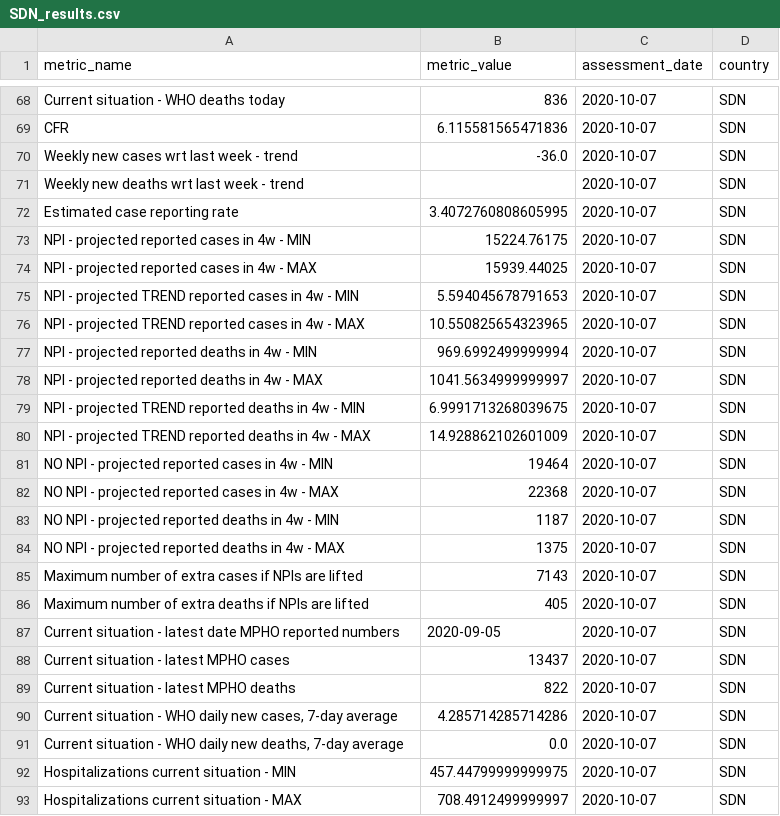
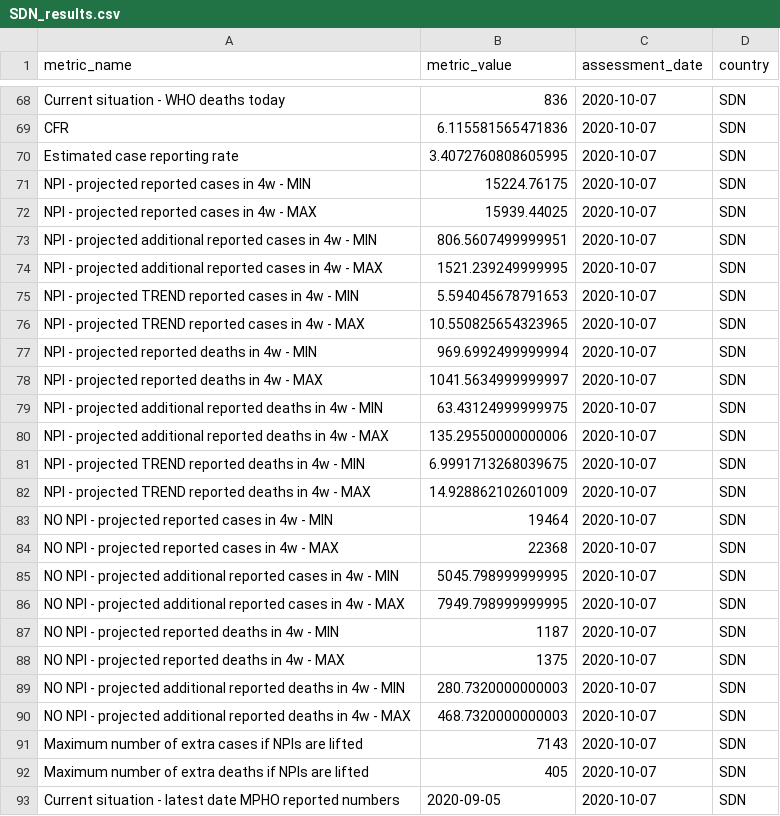
Before and after one commit to OCHA-DAP/pa-COVID-model-reports, a CSV file: automated_reports/report_metrics/SDN_results.csv, drawn as a sheet; only a part is shown, gaps mark what is left out; the shorter side is filled out with more unchanged rows; removed rows and columns are numbered as before the commit, all else as after; the diff covers the shown part only; the diff names each change by its address in the sheet, - before the commit and + after, or states it on an @@ line.

```diff
--- a/automated_reports/report_metrics/SDN_results.csv
+++ b/automated_reports/report_metrics/SDN_results.csv
-row 70: Weekly new cases wrt last week - trend | -36.0 | 2020-10-07 | SDN
-row 71: Weekly new deaths wrt last week - trend |  | 2020-10-07 | SDN
+row 73: NPI - projected additional reported cases in 4w - MIN | 806.5607499999951 | 2020-10-07 | SDN
+row 74: NPI - projected additional reported cases in 4w - MAX | 1521.239249999995 | 2020-10-07 | SDN
+row 79: NPI - projected additional reported deaths in 4w - MIN | 63.43124999999975 | 2020-10-07 | SDN
+row 80: NPI - projected additional reported deaths in 4w - MAX | 135.29550000000006 | 2020-10-07 | SDN
+row 85: NO NPI - projected additional reported cases in 4w - MIN | 5045.798999999995 | 2020-10-07 | SDN
+row 86: NO NPI - projected additional reported cases in 4w - MAX | 7949.798999999995 | 2020-10-07 | SDN
+row 89: NO NPI - projected additional reported deaths in 4w - MIN | 280.7320000000003 | 2020-10-07 | SDN
+row 90: NO NPI - projected additional reported deaths in 4w - MAX | 468.7320000000003 | 2020-10-07 | SDN
```
Also changed, not shown: 4 added rows elsewhere in this file, Outputs/AFG/npis_googlesheet.csv, Outputs/SOM/npis_googlesheet.csv, 50 other files.
